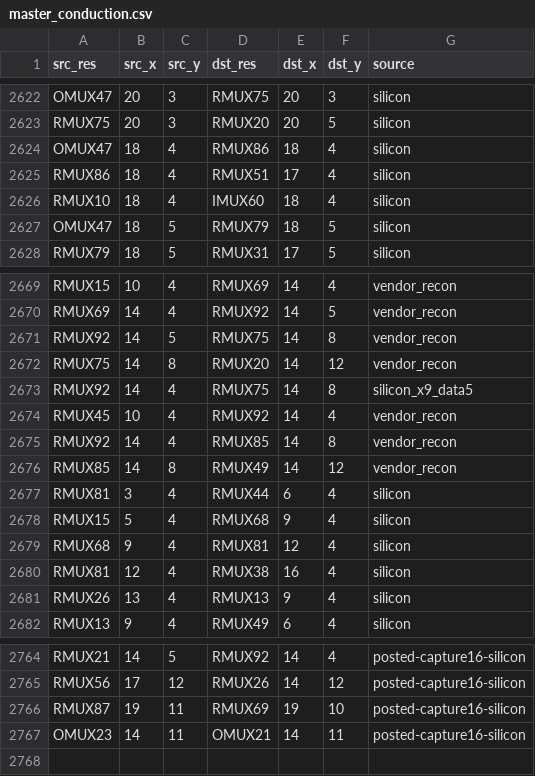
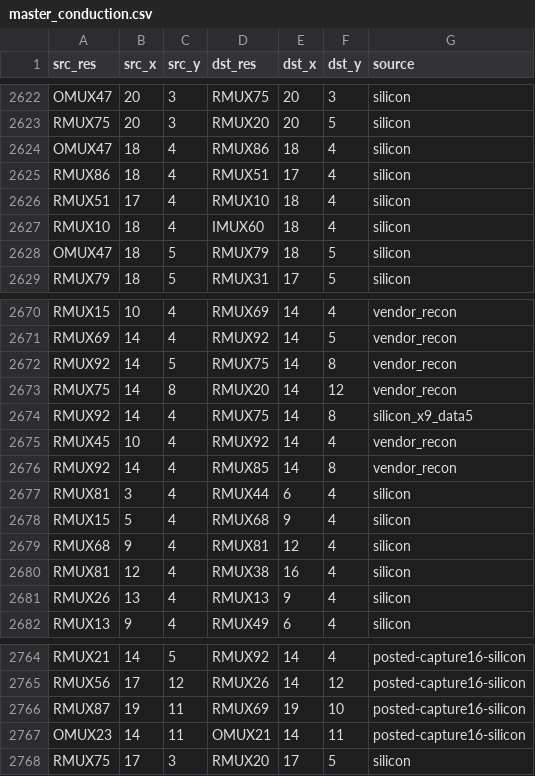
Before and after one commit to bbenchoff/AGaMEMnon, a CSV file: agamemnon/chipdb/master_conduction.csv, drawn as a sheet; only a part is shown, gaps mark what is left out.

```diff
--- a/agamemnon/chipdb/master_conduction.csv
+++ b/agamemnon/chipdb/master_conduction.csv
@@ -2625,2 +2625,3 @@ OMUX47,18,4,RMUX86,18,4,silicon
 RMUX86,18,4,RMUX51,17,4,silicon
+RMUX51,17,4,RMUX10,18,4,silicon
 RMUX10,18,4,IMUX60,18,4,silicon
@@ -2675,3 +2676,2 @@ RMUX45,10,4,RMUX92,14,4,vendor_recon
 RMUX92,14,4,RMUX85,14,8,vendor_recon
-RMUX85,14,8,RMUX49,14,12,vendor_recon
 RMUX81,3,4,RMUX44,6,4,silicon
@@ -2767 +2767,2 @@ RMUX87,19,11,RMUX69,19,10,posted-capture16-silicon
 OMUX23,14,11,OMUX21,14,11,posted-capture16-silicon
+RMUX75,17,3,RMUX20,17,5,silicon
```
Also changed, not shown: agamemnon/chipdb/ff2_conduction.csv, agamemnon/chipdb/harvest_conduction.csv, 10 other files.
